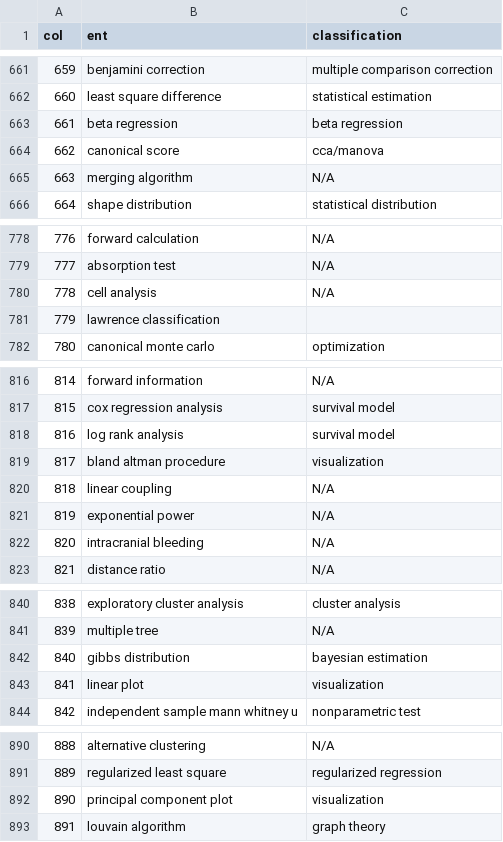
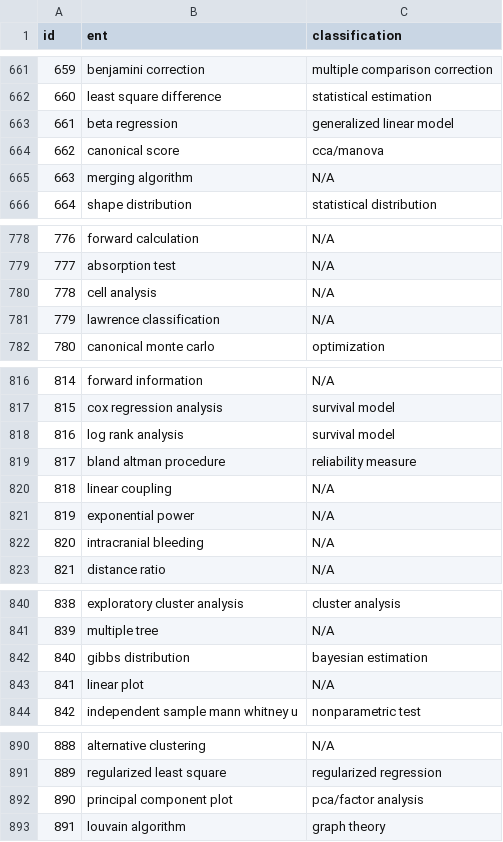
Before and after one commit to tsb46/stats_history, a CSV file: analysis_main/ent_classification.csv, drawn as a sheet; only a part is shown, gaps mark what is left out; the diff covers the shown part only.

Commit message:
rough draft of analysis classes

```diff
--- a/analysis_main/ent_classification.csv
+++ b/analysis_main/ent_classification.csv
@@ -1 +1 @@
-col,ent,classification
+id,ent,classification
@@ -662,3 +662,3 @@ col,ent,classification
 660,least square difference,statistical estimation
-661,beta regression,beta regression
+661,beta regression,generalized linear model
 662,canonical score,cca/manova
@@ -780,3 +780,3 @@ col,ent,classification
 778,cell analysis,N/A
-779,lawrence classification,
+779,lawrence classification,N/A
 780,canonical monte carlo,optimization
@@ -818,3 +818,3 @@ col,ent,classification
 816,log rank analysis,survival model
-817,bland altman procedure,visualization
+817,bland altman procedure,reliability measure
 818,linear coupling,N/A
@@ -842,3 +842,3 @@ col,ent,classification
 840,gibbs distribution,bayesian estimation
-841,linear plot,visualization
+841,linear plot,N/A
 842,independent sample mann whitney u,nonparametric test
@@ -891,3 +891,3 @@ col,ent,classification
 889,regularized least square,regularized regression
-890,principal component plot,visualization
+890,principal component plot,pca/factor analysis
 891,louvain algorithm,graph theory
```
Also changed, not shown: 15 edited cells elsewhere in this file, 7 other files.
